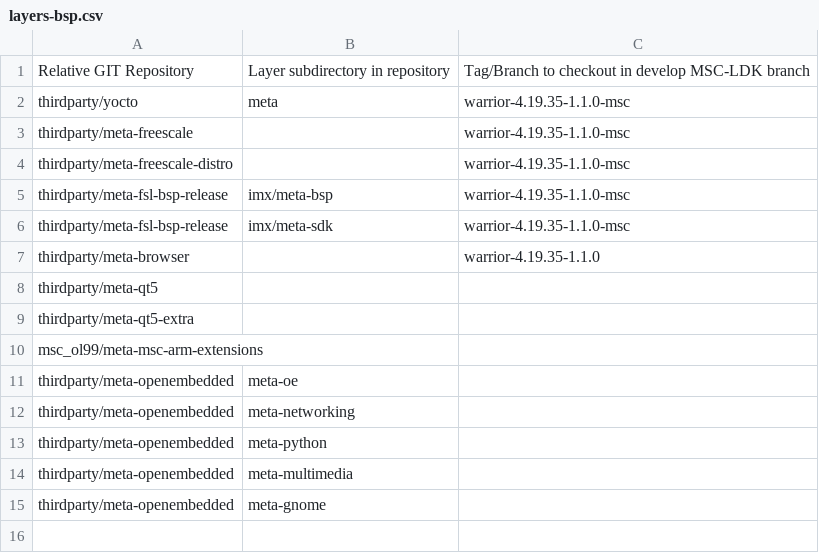
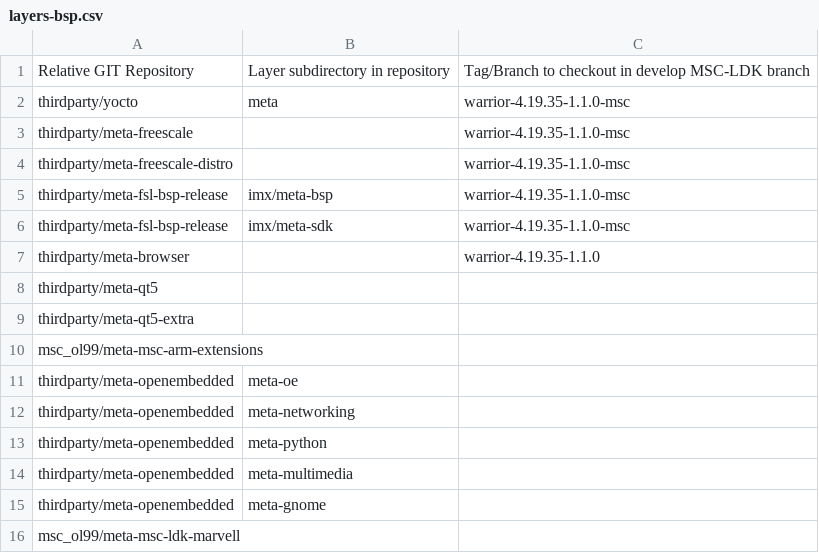
Before and after one commit to sw-emb-nileshpatil/msc-ldk-bsp-recipes-rzg2l, a CSV file: layers-bsp.csv, drawn as a sheet; the diff names each change by its address in the sheet, - before the commit and + after, or states it on an @@ line.

```diff
--- a/layers-bsp.csv
+++ b/layers-bsp.csv
+row 16: msc_ol99/meta-msc-ldk-marvell
```
Also changed, not shown: 1 other file.
